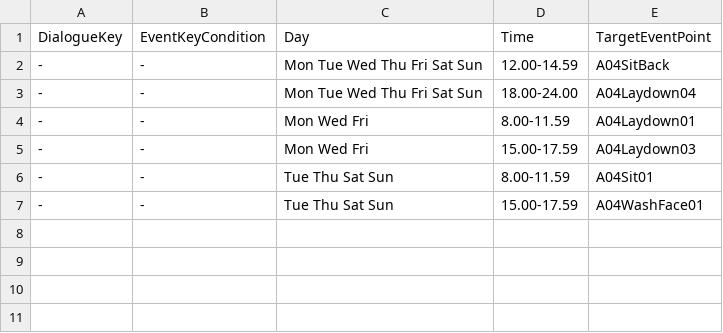
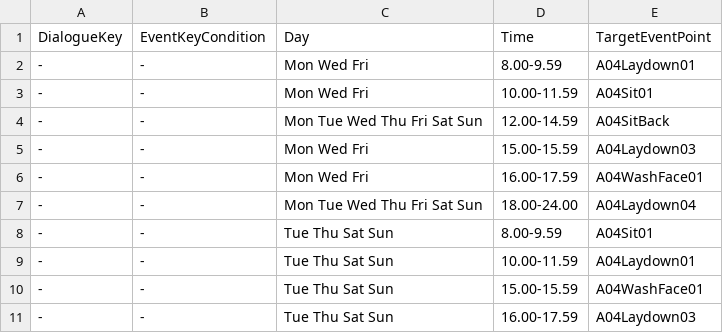
Before and after one commit to craxidile/neko-odyssey-main, a CSV file: Assets/NekoOdyssey/Scripts/Game.Unity/Routine/Routine CSV/A04_.csv, drawn as a sheet.

```diff
--- a/Assets/NekoOdyssey/Scripts/Game.Unity/Routine/Routine CSV/A04_.csv
+++ b/Assets/NekoOdyssey/Scripts/Game.Unity/Routine/Routine CSV/A04_.csv
@@ -1,7 +1,11 @@
 DialogueKey,EventKeyCondition,Day,Time,TargetEventPoint
+-,-,Mon Wed Fri,8.00-9.59,A04Laydown01
+-,-,Mon Wed Fri,10.00-11.59,A04Sit01
 -,-,Mon Tue Wed Thu Fri Sat Sun,12.00-14.59,A04SitBack
+-,-,Mon Wed Fri,15.00-15.59,A04Laydown03
+-,-,Mon Wed Fri,16.00-17.59,A04WashFace01
 -,-,Mon Tue Wed Thu Fri Sat Sun,18.00-24.00,A04Laydown04
--,-,Mon Wed Fri,8.00-11.59,A04Laydown01
--,-,Mon Wed Fri,15.00-17.59,A04Laydown03
--,-,Tue Thu Sat Sun,8.00-11.59,A04Sit01
--,-,Tue Thu Sat Sun,15.00-17.59,A04WashFace01
+-,-,Tue Thu Sat Sun,8.00-9.59,A04Sit01
+-,-,Tue Thu Sat Sun,10.00-11.59,A04Laydown01
+-,-,Tue Thu Sat Sun,15.00-15.59,A04WashFace01
+-,-,Tue Thu Sat Sun,16.00-17.59,A04Laydown03
```
Also changed, not shown: Assets/NekoOdyssey/Scripts/Game.Unity/Routine/Routine CSV/A01.csv, Assets/NekoOdyssey/Scripts/Game.Unity/Routine/Routine CSV/A02.csv, 17 other files.
